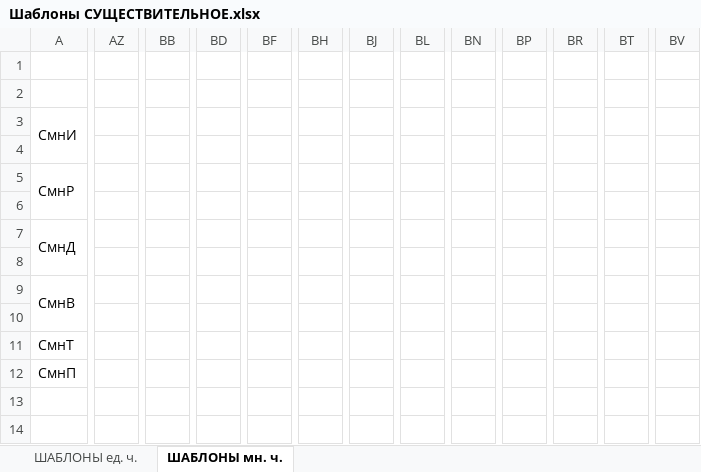
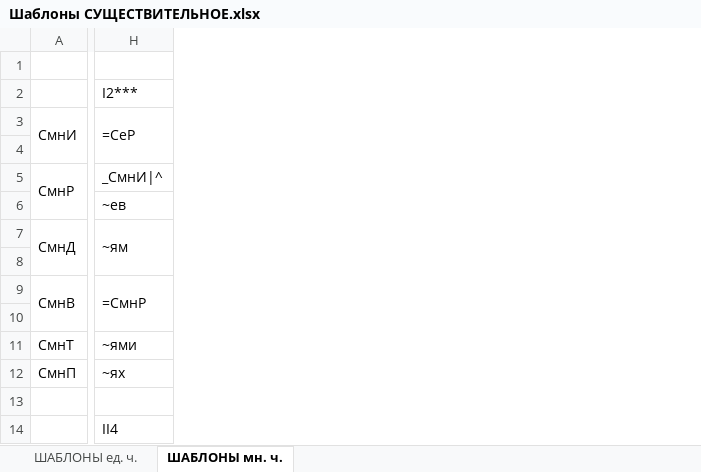
Before and after one commit to Aleksey-Voko/Flexer, an Excel workbook: nouns/Шаблоны СУЩЕСТВИТЕЛЬНОЕ.xlsx, sheet ШАБЛОНЫ мн. ч., drawn as a sheet; only a part is shown, gaps mark what is left out; values as stored, in another font and other column widths than the file's, no cell formats; removed rows and columns are numbered as before the commit, all else as after; the diff covers the shown part only; the diff names each change by its address in the sheet, - before the commit and + after, or states it on an @@ line.

Commit message:
Fixed nouns plural forms

```diff
--- a/nouns/Шаблоны СУЩЕСТВИТЕЛЬНОЕ.xlsx (sheet ШАБЛОНЫ мн. ч.)
+++ b/nouns/Шаблоны СУЩЕСТВИТЕЛЬНОЕ.xlsx (sheet ШАБЛОНЫ мн. ч.)
+column H (I2***), rows 3-14: =СеР |  | _СмнИ|^ | ~ев | ~ям |  | =СмнР |  | ~ями | ~ях |  | II4
-column AZ, empty
-column BB, empty
-column BD, empty
-column BF, empty
-column BH, empty
-column BJ, empty
-column BL, empty
-column BN, empty
-column BP, empty
-column BR, empty
-column BT, empty
-column BV, empty
```
Also changed, not shown: 78 added rows, 44 removed rows, 14 removed columns, 143 edited cells and merged cells elsewhere in this sheet, sheet ШАБЛОНЫ ед. ч., cell formats, 1 other file.
